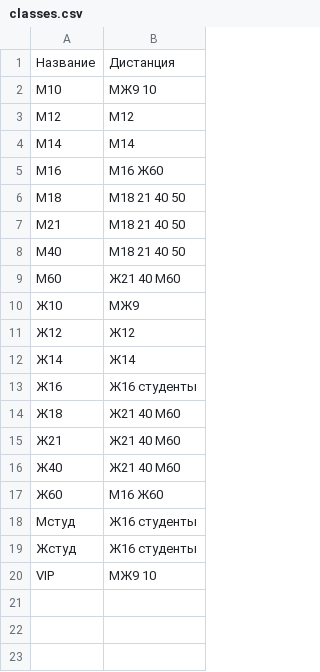
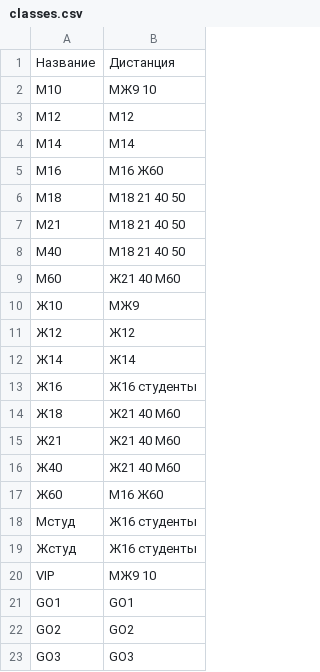
Before and after one commit to MusinaPolina/sport-management-system, a CSV file: sample-data/classes.csv, drawn as a sheet.

```diff
--- a/sample-data/classes.csv
+++ b/sample-data/classes.csv
@@ -20 +20,4 @@
 VIP,МЖ9 10
+GO1,GO1
+GO2,GO2
+GO3,GO3
```
Also changed, not shown: sample-data/courses.csv, 6 other files.
